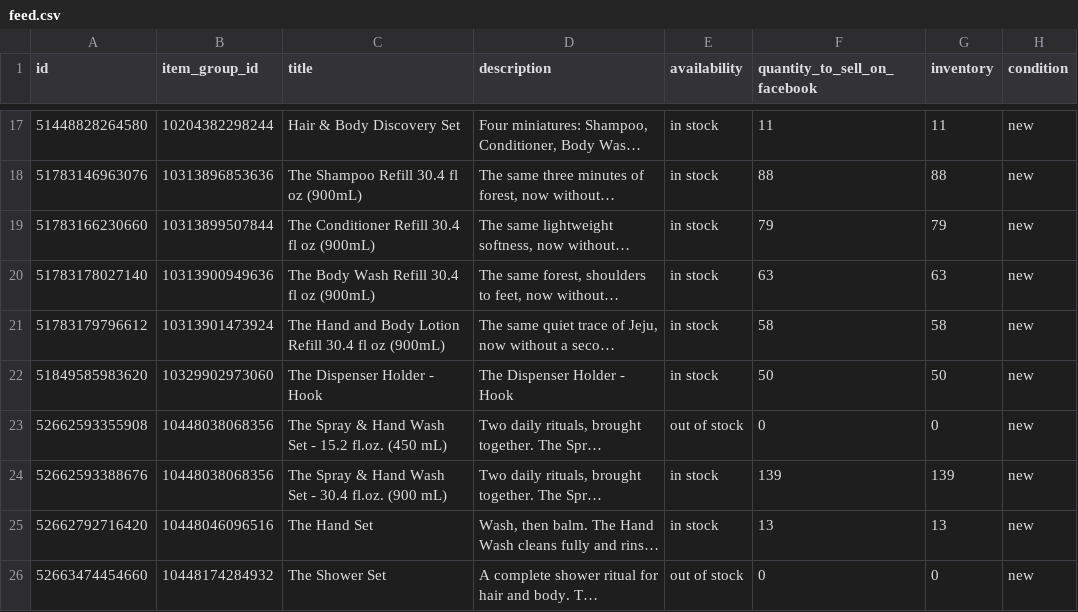
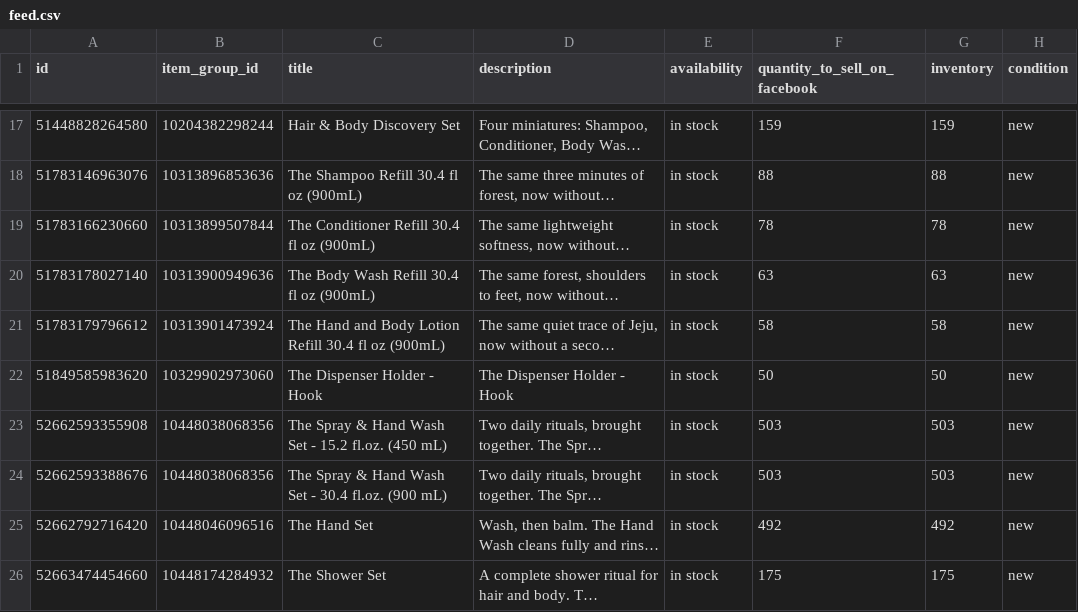
Before and after one commit to efg-shaun/hinok-product-feed, a CSV file: docs/feed.csv, drawn as a sheet; only a part is shown, gaps mark what is left out; long unchanged cells end in …; the diff covers the shown part only; the diff names each change by its address in the sheet, - before the commit and + after, or states it on an @@ line.

```diff
--- a/docs/feed.csv
+++ b/docs/feed.csv
-F17 (quantity_to_sell_on_facebook): 11
+F17 (quantity_to_sell_on_facebook): 159
-G17 (inventory): 11
+G17 (inventory): 159
-F19 (quantity_to_sell_on_facebook): 79
+F19 (quantity_to_sell_on_facebook): 78
-G19 (inventory): 79
+G19 (inventory): 78
-E23 (availability): out of stock
+E23 (availability): in stock
-F23 (quantity_to_sell_on_facebook): 0
+F23 (quantity_to_sell_on_facebook): 503
-G23 (inventory): 0
+G23 (inventory): 503
-F24 (quantity_to_sell_on_facebook): 139
+F24 (quantity_to_sell_on_facebook): 503
-G24 (inventory): 139
+G24 (inventory): 503
-F25 (quantity_to_sell_on_facebook): 13
+F25 (quantity_to_sell_on_facebook): 492
-G25 (inventory): 13
+G25 (inventory): 492
-E26 (availability): out of stock
+E26 (availability): in stock
-F26 (quantity_to_sell_on_facebook): 0
+F26 (quantity_to_sell_on_facebook): 175
-G26 (inventory): 0
+G26 (inventory): 175
```
Also changed, not shown: 32 edited cells elsewhere in this file, docs/google-feed.csv.
